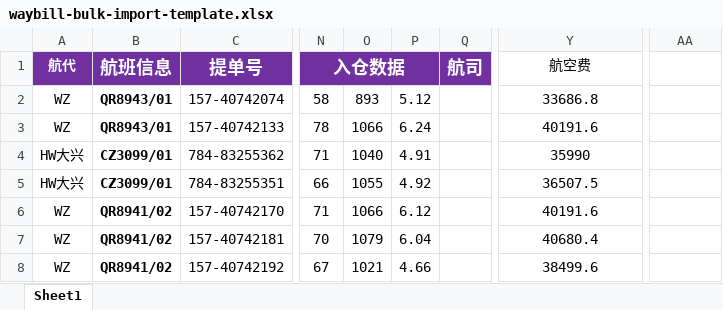
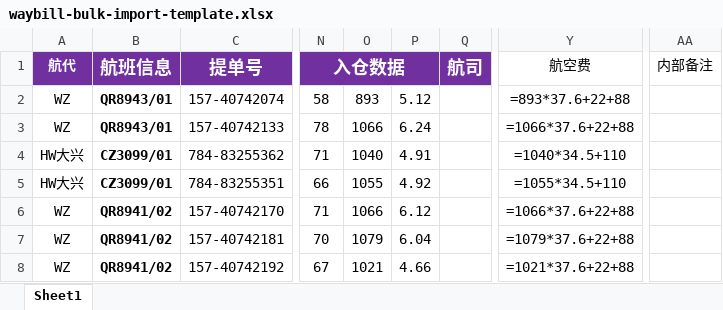
Before and after one commit to damowang-cxx/Epixfo, an Excel workbook: apps/web/public/templates/waybill-bulk-import-template.xlsx, sheet Sheet1, drawn as a sheet; only a part is shown, gaps mark what is left out; values as stored, in another font and other column widths than the file's, no borders; formulas without a stored value are shown as written; conditional formats not drawn; the diff names each change by its address in the sheet, - before the commit and + after, or states it on an @@ line.

```diff
--- a/apps/web/public/templates/waybill-bulk-import-template.xlsx (sheet Sheet1)
+++ b/apps/web/public/templates/waybill-bulk-import-template.xlsx (sheet Sheet1)
-O1:P1 fill: #7030A0
+O1:P1 fill: none
-AA1: (empty)
+AA1: 内部备注
-Y2 (航空费): 33686.8
+Y2 (航空费): =893*37.6+22+88
-Y3 (航空费): 40191.6
+Y3 (航空费): =1066*37.6+22+88
-Y4 (航空费): 35990
+Y4 (航空费): =1040*34.5+110
-Y5 (航空费): 36507.5
+Y5 (航空费): =1055*34.5+110
-Y6 (航空费): 40191.6
+Y6 (航空费): =1066*37.6+22+88
-Y7 (航空费): 40680.4
+Y7 (航空费): =1079*37.6+22+88
-Y8 (航空费): 38499.6
+Y8 (航空费): =1021*37.6+22+88
```
Also changed, not shown: 21 other files.
